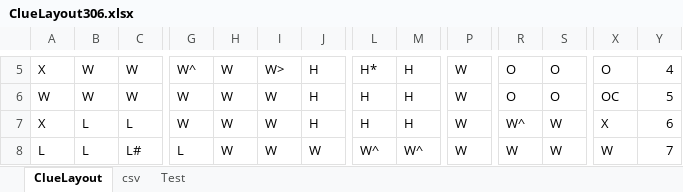
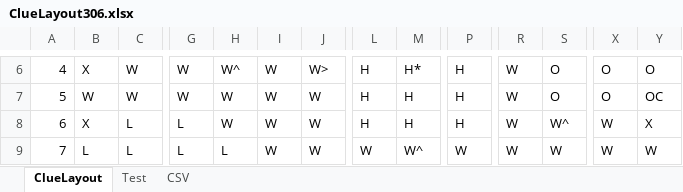
Before and after one commit to danielrosen29/ClueGameNew, an Excel workbook: data/ClueLayout306.xlsx, sheet ClueLayout, drawn as a sheet; only a part is shown, gaps mark what is left out; values as stored, in another font and other column widths than the file's, no cell formats; addresses are those after the commit; the diff covers the shown part only; the diff names each change by its address in the sheet, - before the commit and + after, or states it on an @@ line.

```diff
--- a/data/ClueLayout306.xlsx (sheet ClueLayout)
+++ b/data/ClueLayout306.xlsx (sheet ClueLayout)
-sheet tab: csv
+sheet tab: CSV
-A6: X
+A6: 4
-B6: W
+B6: X
-G6: W^
+G6: W
-H6: W
+H6: W^
-I6: W>
+I6: W
-J6: H
+J6: W>
-L6: H*
+L6: H
-M6: H
+M6: H*
-P6:P8: W
+P6:P8: H
-R6:R7: O
+R6:R7: W
-Y6: 4
+Y6: O
-A7: W
+A7: 5
-J7:J8: H
+J7:J8: W
-X7: OC
+X7: O
-Y7: 5
+Y7: OC
-A8: X
+A8: 6
-B8: L
+B8: X
-G8: W
+G8: L
-R8: W^
+R8: W
-S8: W
+S8: W^
-X8: X
+X8: W
-Y8: 6
+Y8: X
-A9: L
+A9: 7
-C9: L#
+C9: L
-H9: W
+H9: L
-L9: W^
+L9: W
-Y9: 7
+Y9: W
```
Also changed, not shown: 1 added row, 1 removed row and 179 edited cells elsewhere in this sheet, sheet Test, cell formats, 19 other files.
